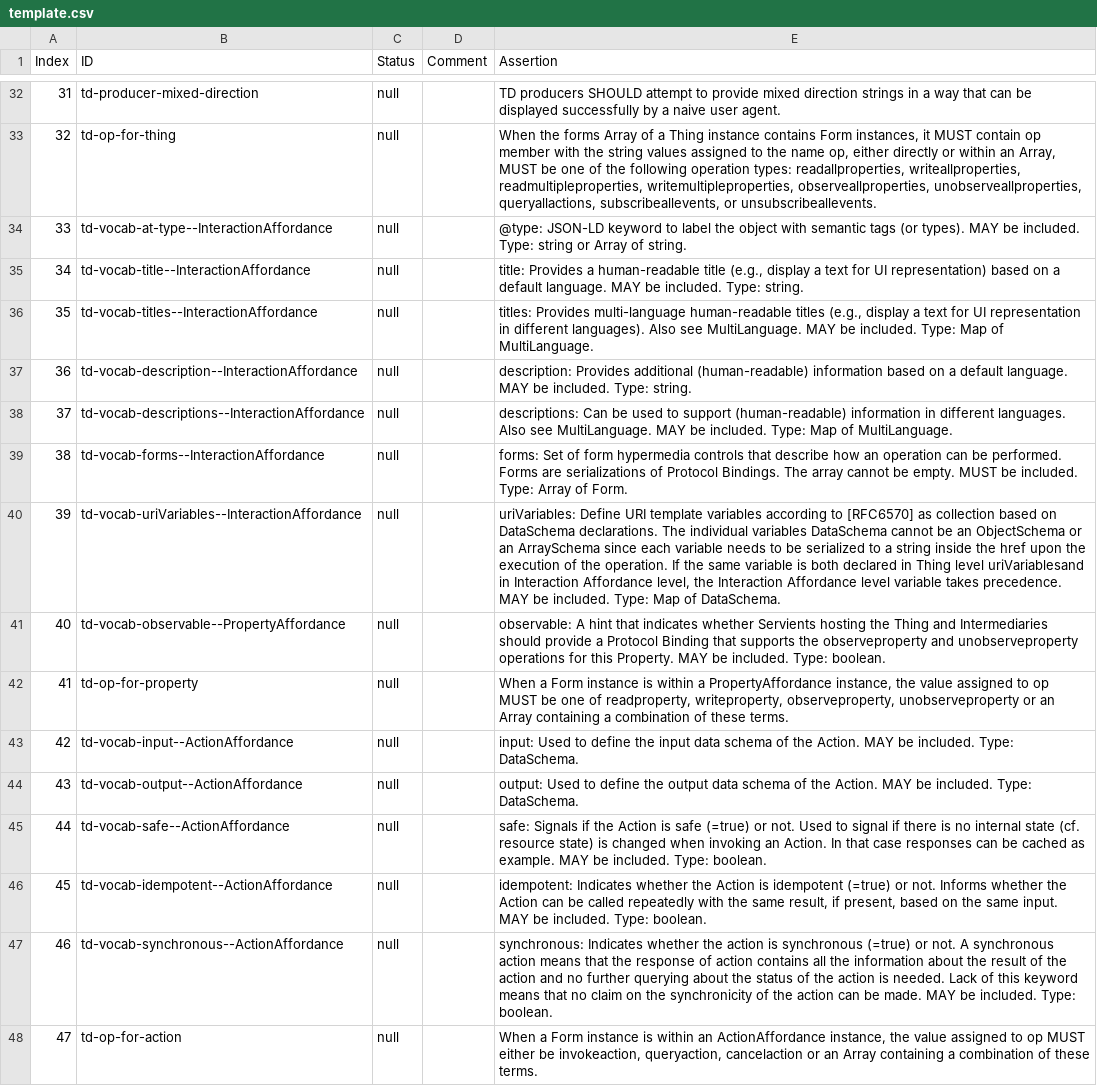
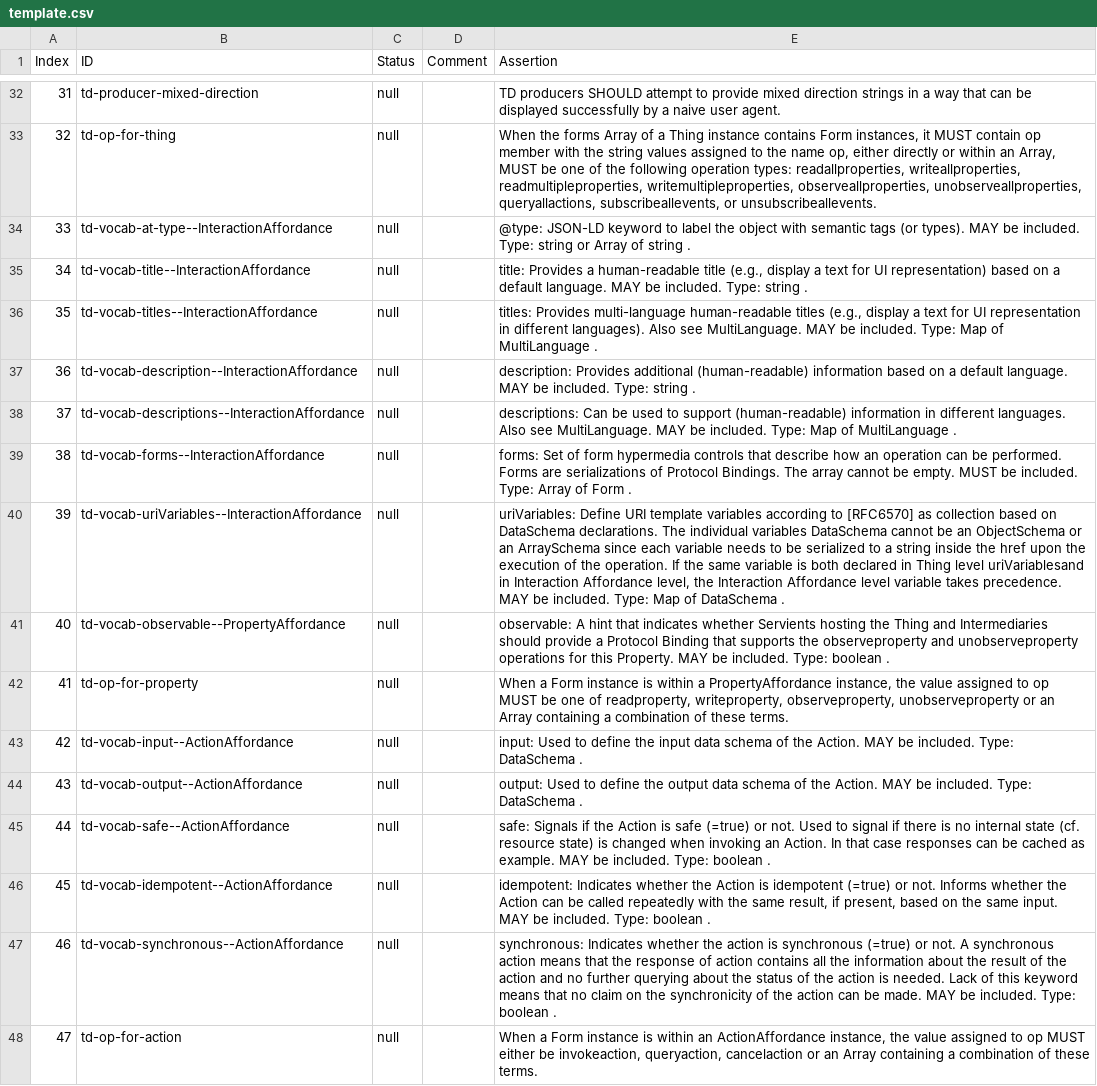
Before and after one commit to w3c/wot-thing-description, a CSV file: testing/template.csv, drawn as a sheet; only a part is shown, gaps mark what is left out; the diff covers the shown part only; the diff names each change by its address in the sheet, - before the commit and + after, or states it on an @@ line.

```diff
--- a/testing/template.csv
+++ b/testing/template.csv
-E34 (Assertion): …Array of string.
+E34 (Assertion): …Array of string .
-E35 (Assertion): …included. Type: string.
+E35 (Assertion): …included. Type: string .
-E36 (Assertion): …Map of MultiLanguage.
+E36 (Assertion): …Map of MultiLanguage .
-E37 (Assertion): …included. Type: string.
+E37 (Assertion): …included. Type: string .
-E38 (Assertion): …Map of MultiLanguage.
+E38 (Assertion): …Map of MultiLanguage .
-E39 (Assertion): …Array of Form.
+E39 (Assertion): …Array of Form .
-E40 (Assertion): …Map of DataSchema.
+E40 (Assertion): …Map of DataSchema .
-E41 (Assertion): …included. Type: boolean.
+E41 (Assertion): …included. Type: boolean .
-E43 (Assertion): …included. Type: DataSchema.
+E43 (Assertion): …included. Type: DataSchema .
-E44 (Assertion): …included. Type: DataSchema.
+E44 (Assertion): …included. Type: DataSchema .
-E45 (Assertion): …included. Type: boolean.
+E45 (Assertion): …included. Type: boolean .
-E46 (Assertion): …included. Type: boolean.
+E46 (Assertion): …included. Type: boolean .
-E47 (Assertion): …included. Type: boolean.
+E47 (Assertion): …included. Type: boolean .
```
Also changed, not shown: 109 edited cells elsewhere in this file, 3 other files.
